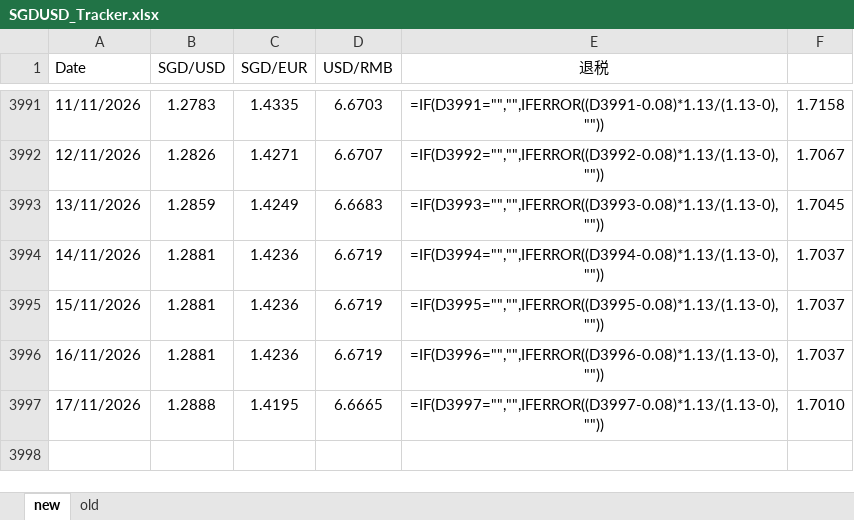
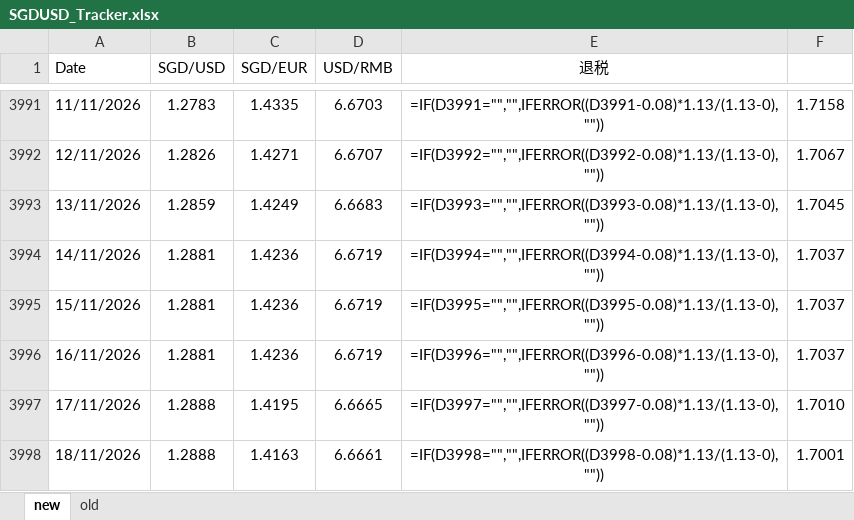
Before and after one commit to kokzeeho/fx-rate-sync, an Excel workbook: SGDUSD_Tracker.xlsx, sheet new, drawn as a sheet; only a part is shown, gaps mark what is left out; values as stored, in another font and other column widths than the file's, no borders; formulas without a stored value are shown as written; the diff names each change by its address in the sheet, - before the commit and + after, or states it on an @@ line.

Commit message:
Daily FX rate update 2026-11-17

```diff
--- a/SGDUSD_Tracker.xlsx (sheet new)
+++ b/SGDUSD_Tracker.xlsx (sheet new)
+row 3998: 18/11/2026 | 1.2888 | 1.4163 | 6.6661 | =IF(D3998="","",IFERROR((D3998-0.08)*1.13/(1.13-0),"")) | 1.7001
```
